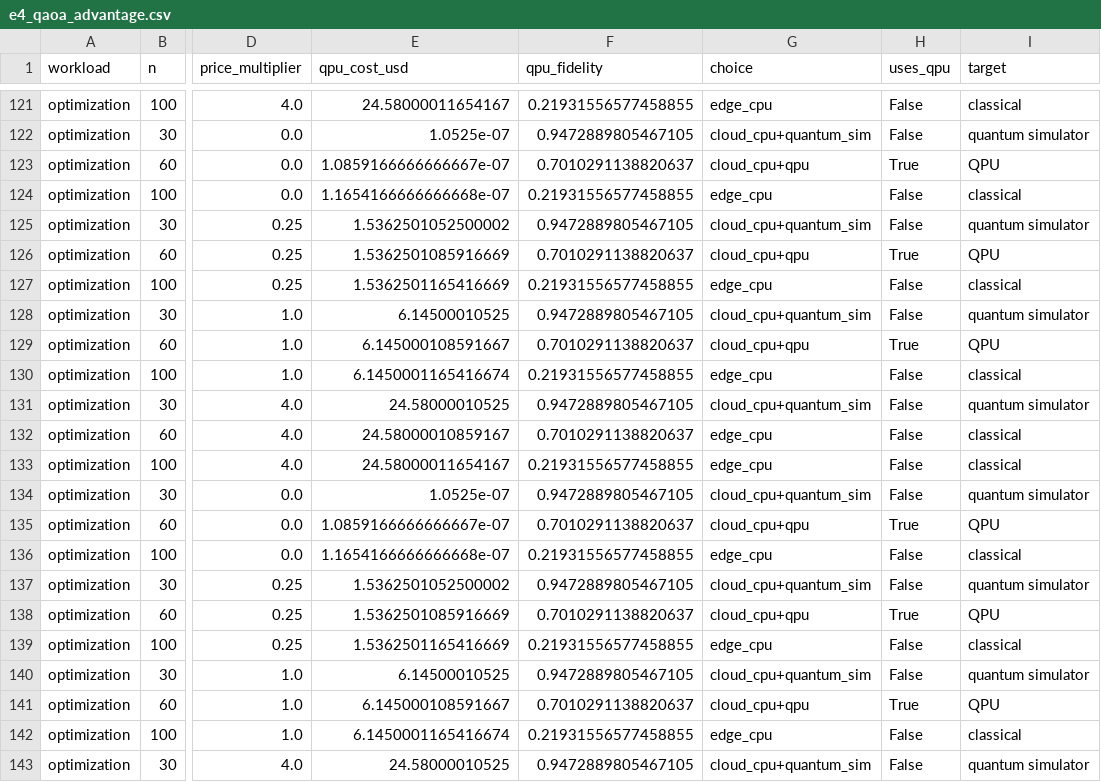
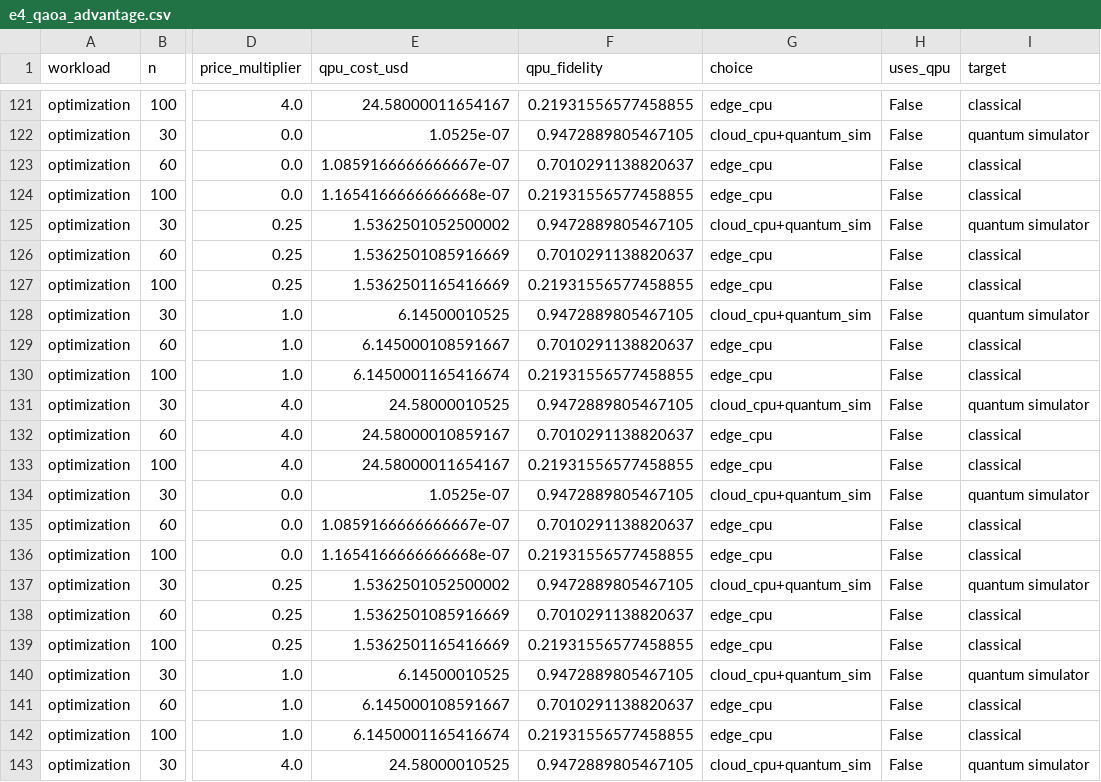
Before and after one commit to Im-manojkumar/Q-Edge-AI, a CSV file: results/e4_qaoa_advantage.csv, drawn as a sheet; only a part is shown, gaps mark what is left out; the diff names each change by its address in the sheet, - before the commit and + after, or states it on an @@ line.

```diff
--- a/results/e4_qaoa_advantage.csv
+++ b/results/e4_qaoa_advantage.csv
-G123 (choice): cloud_cpu+qpu
+G123 (choice): edge_cpu
-H123 (uses_qpu): True
+H123 (uses_qpu): False
-I123 (target): QPU
+I123 (target): classical
-G126 (choice): cloud_cpu+qpu
+G126 (choice): edge_cpu
-H126 (uses_qpu): True
+H126 (uses_qpu): False
-I126 (target): QPU
+I126 (target): classical
-G129 (choice): cloud_cpu+qpu
+G129 (choice): edge_cpu
-H129 (uses_qpu): True
+H129 (uses_qpu): False
-I129 (target): QPU
+I129 (target): classical
-G135 (choice): cloud_cpu+qpu
+G135 (choice): edge_cpu
-H135 (uses_qpu): True
+H135 (uses_qpu): False
-I135 (target): QPU
+I135 (target): classical
-G138 (choice): cloud_cpu+qpu
+G138 (choice): edge_cpu
-H138 (uses_qpu): True
+H138 (uses_qpu): False
-I138 (target): QPU
+I138 (target): classical
-G141 (choice): cloud_cpu+qpu
+G141 (choice): edge_cpu
-H141 (uses_qpu): True
+H141 (uses_qpu): False
-I141 (target): QPU
+I141 (target): classical
```
Also changed, not shown: results/e3_per_kind.csv, results/e3_placements.csv, 30 other files.
